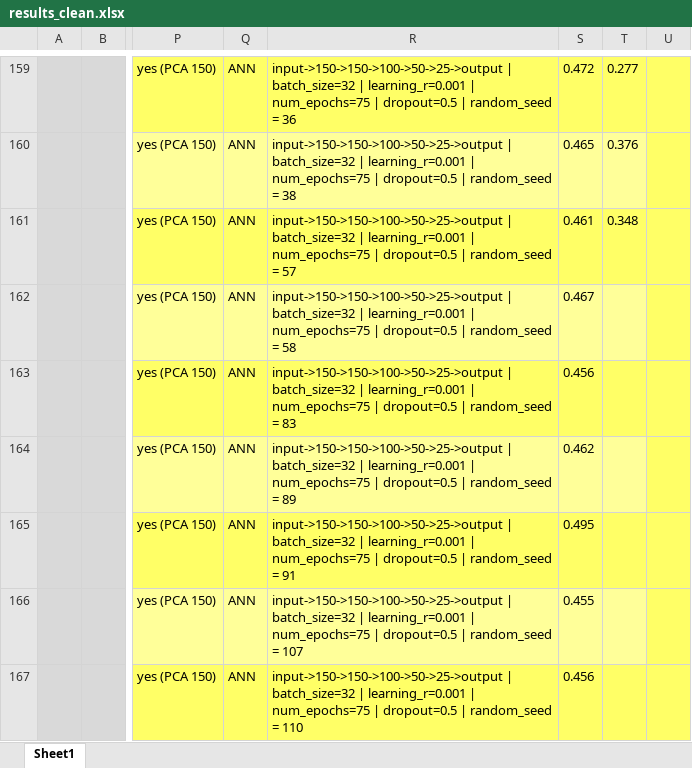
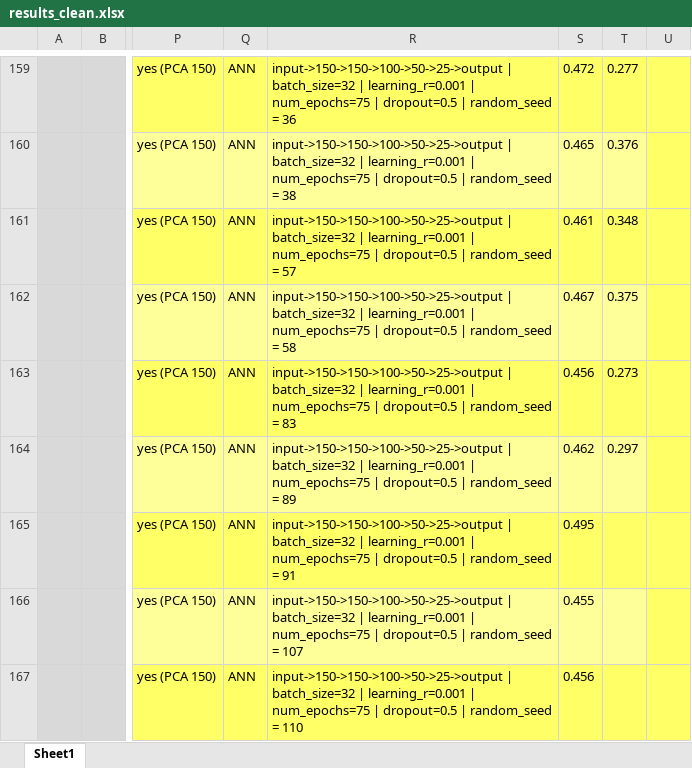
Before and after one commit to bohrges/DAA, an Excel workbook: results_clean.xlsx, sheet Sheet1, drawn as a sheet; only a part is shown, gaps mark what is left out; values as stored, in another font and other column widths than the file's, no borders; conditional formats not drawn; the diff names each change by its address in the sheet, - before the commit and + after, or states it on an @@ line.

Commit message:
more results 36

```diff
--- a/results_clean.xlsx (sheet Sheet1)
+++ b/results_clean.xlsx (sheet Sheet1)
-T162: (empty)
+T162: 0.375
-T163: (empty)
+T163: 0.273
-T164: (empty)
+T164: 0.297
```
Also changed, not shown: 3 other files.
